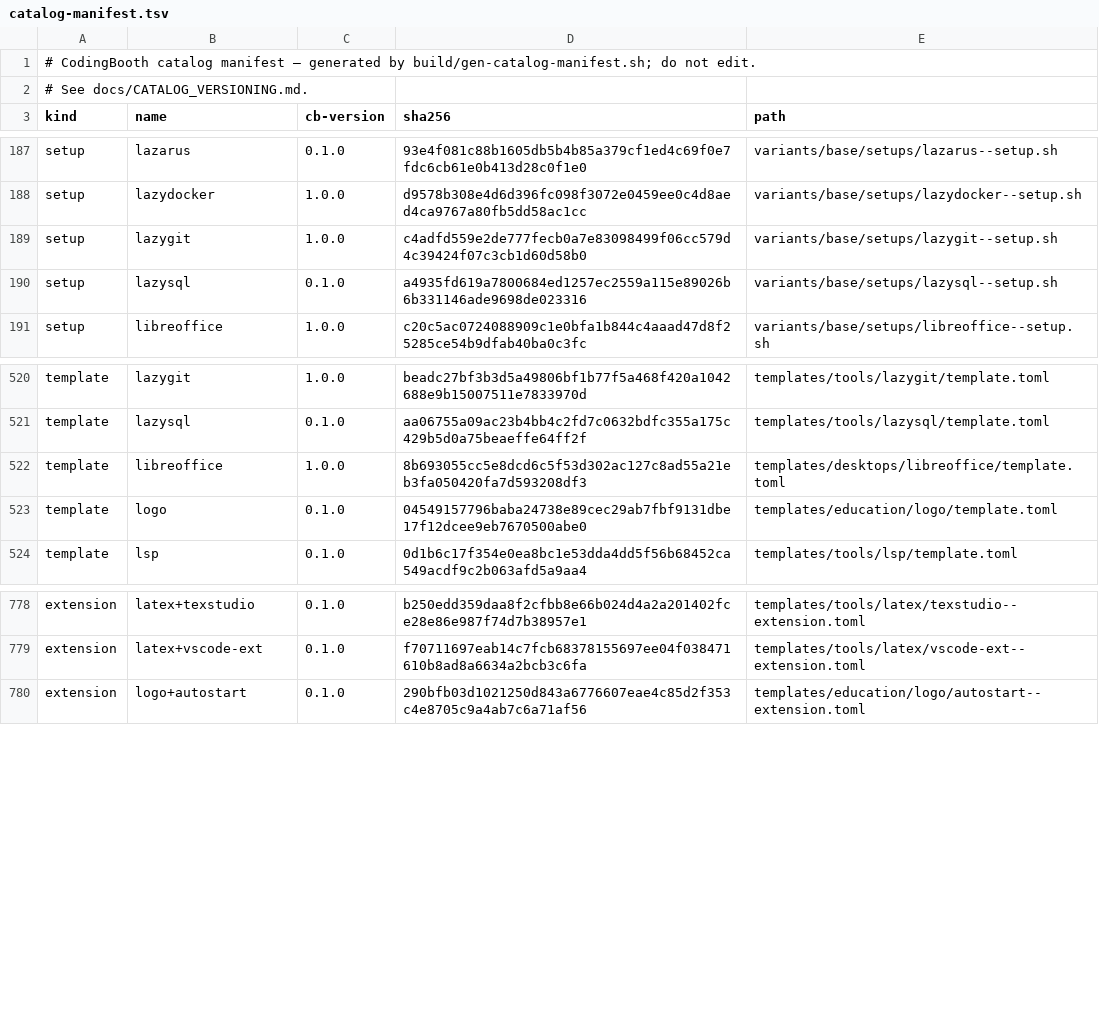
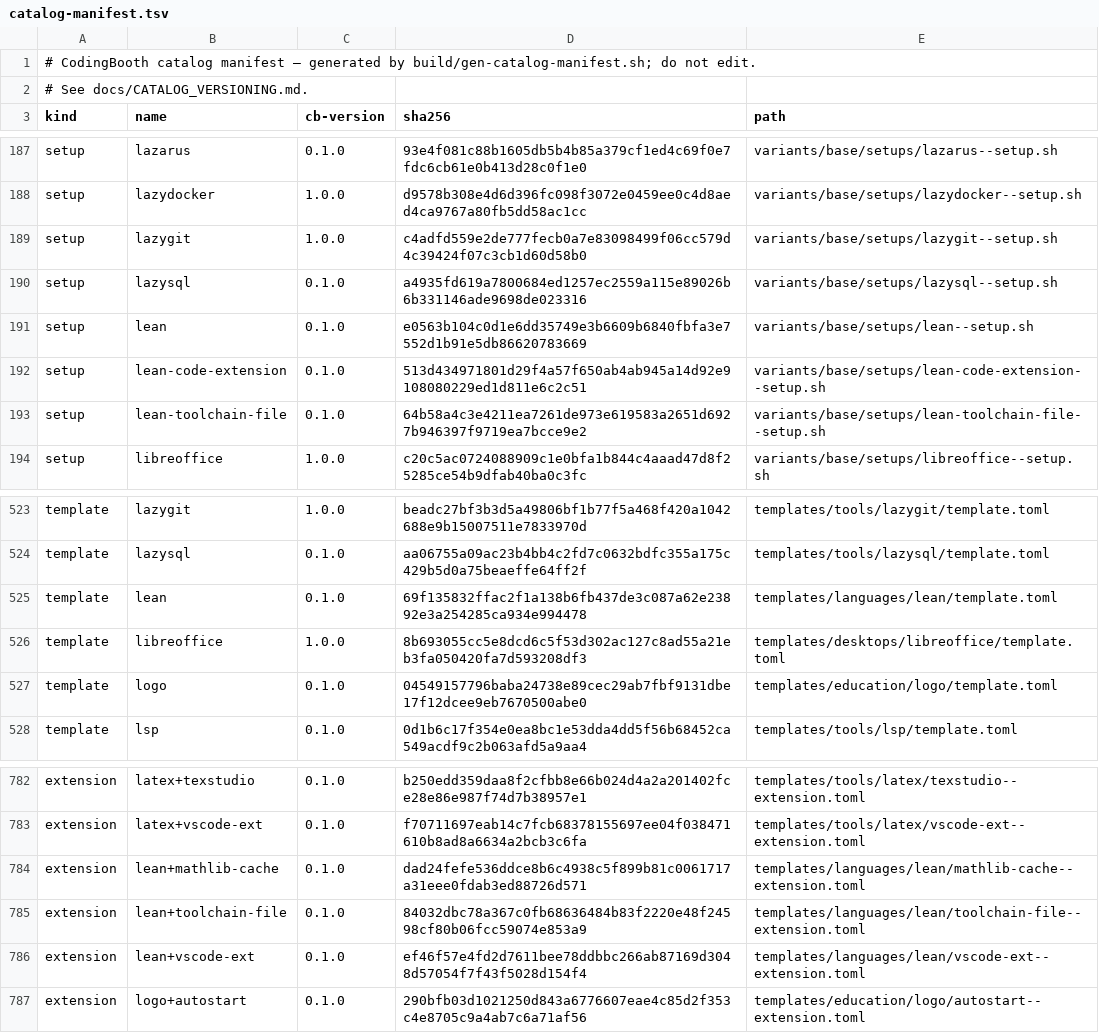
Before and after one commit to NawaMan/CodingBooth, a TSV file: build/catalog-manifest.tsv, drawn as a sheet; only a part is shown, gaps mark what is left out.

Commit message:
feat: Lean 4 theorem prover as an experimental language template
lean installs elan into a writable /opt/elan with a default toolchain and lake.
Extensions: toolchain-file (auto) bakes the project's lean-toolchain pin into the
image; vscode-ext (auto) installs leanprover.lean4 with the infoview;
mathlib-cache (opt-in) mounts the host's ~/.cache/mathlib so Mathlib's prebuilt
files download once across projects. Mathlib is never baked into the image; no
notebook kernel (no mature Lean Jupyter kernel). Left-out items documented in
BOOTH_CONFIG.md.

lean-example proves a sum's closed form and a fast Fibonacci equal to the
textbook one, and checks that Lean rejects a false theorem. Root .gitignore
gains .lake/ (nested .gitignore files are ignored repo-wide).

```diff
--- a/build/catalog-manifest.tsv
+++ b/build/catalog-manifest.tsv
@@ -190,2 +190,5 @@ setup	lazygit	1.0.0	c4adfd559e2de777fecb0a7e83098499f06cc579d4c39424f07c3cb1d60d
 setup	lazysql	0.1.0	a4935fd619a7800684ed1257ec2559a115e89026b6b331146ade9698de023316	variants/base/setups/lazysql--setup.sh
+setup	lean	0.1.0	e0563b104c0d1e6dd35749e3b6609b6840fbfa3e7552d1b91e5db86620783669	variants/base/setups/lean--setup.sh
+setup	lean-code-extension	0.1.0	513d434971801d29f4a57f650ab4ab945a14d92e9108080229ed1d811e6c2c51	variants/base/setups/lean-code-extension--setup.sh
+setup	lean-toolchain-file	0.1.0	64b58a4c3e4211ea7261de973e619583a2651d6927b946397f9719ea7bcce9e2	variants/base/setups/lean-toolchain-file--setup.sh
 setup	libreoffice	1.0.0	c20c5ac0724088909c1e0bfa1b844c4aaad47d8f25285ce54b9dfab40ba0c3fc	variants/base/setups/libreoffice--setup.sh
@@ -521,2 +524,3 @@ template	lazygit	1.0.0	beadc27bf3b3d5a49806bf1b77f5a468f420a1042688e9b15007511e7
 template	lazysql	0.1.0	aa06755a09ac23b4bb4c2fd7c0632bdfc355a175c429b5d0a75beaeffe64ff2f	templates/tools/lazysql/template.toml
+template	lean	0.1.0	69f135832ffac2f1a138b6fb437de3c087a62e23892e3a254285ca934e994478	templates/languages/lean/template.toml
 template	libreoffice	1.0.0	8b693055cc5e8dcd6c5f53d302ac127c8ad55a21eb3fa050420fa7d593208df3	templates/desktops/libreoffice/template.toml
@@ -779,2 +783,5 @@ extension	latex+texstudio	0.1.0	b250edd359daa8f2cfbb8e66b024d4a2a201402fce28e86e
 extension	latex+vscode-ext	0.1.0	f70711697eab14c7fcb68378155697ee04f038471610b8ad8a6634a2bcb3c6fa	templates/tools/latex/vscode-ext--extension.toml
+extension	lean+mathlib-cache	0.1.0	dad24fefe536ddce8b6c4938c5f899b81c0061717a31eee0fdab3ed88726d571	templates/languages/lean/mathlib-cache--extension.toml
+extension	lean+toolchain-file	0.1.0	84032dbc78a367c0fb68636484b83f2220e48f24598cf80b06fcc59074e853a9	templates/languages/lean/toolchain-file--extension.toml
+extension	lean+vscode-ext	0.1.0	ef46f57e4fd2d7611bee78ddbbc266ab87169d3048d57054f7f43f5028d154f4	templates/languages/lean/vscode-ext--extension.toml
 extension	logo+autostart	0.1.0	290bfb03d1021250d843a6776607eae4c85d2f353c4e8705c9a4ab7c6a71af56	templates/education/logo/autostart--extension.toml
```
Also changed, not shown: 32 other files.
